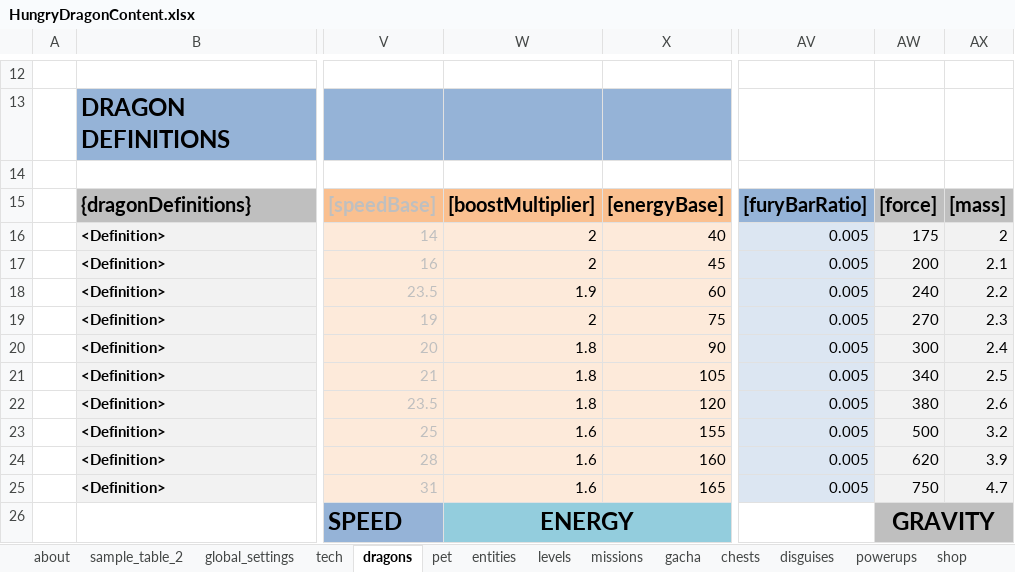
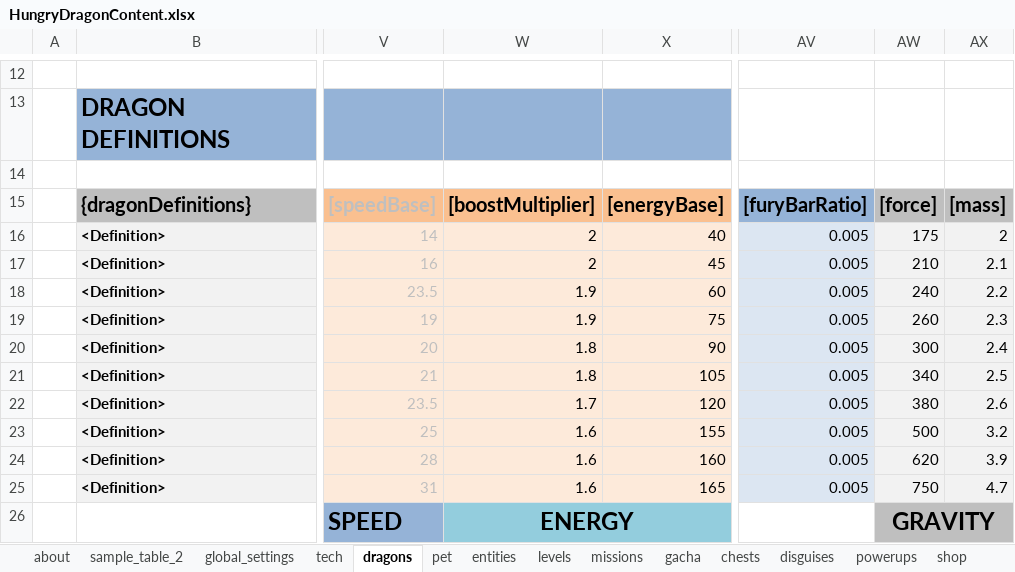
Before and after one commit to nam27062002/hello, an Excel workbook: Docs/Content/HungryDragonContent.xlsx, sheet dragons, drawn as a sheet; only a part is shown, gaps mark what is left out; values as stored, in another font and other column widths than the file's, no borders; conditional formats and table styles not drawn; the diff names each change by its address in the sheet, - before the commit and + after, or states it on an @@ line.

Commit message:
Some dragons speed adjustment
Former-commit-id: 5dce78bbe23b73bb94f6a3602bc1bb1356a5252a

```diff
--- a/Docs/Content/HungryDragonContent.xlsx (sheet dragons)
+++ b/Docs/Content/HungryDragonContent.xlsx (sheet dragons)
-AW17: 200
+AW17: 210
-W19: 2
+W19: 1.9
-AW19: 270
+AW19: 260
-W22: 1.8
+W22: 1.7
```
Also changed, not shown: charts or pictures, 2 other files.
